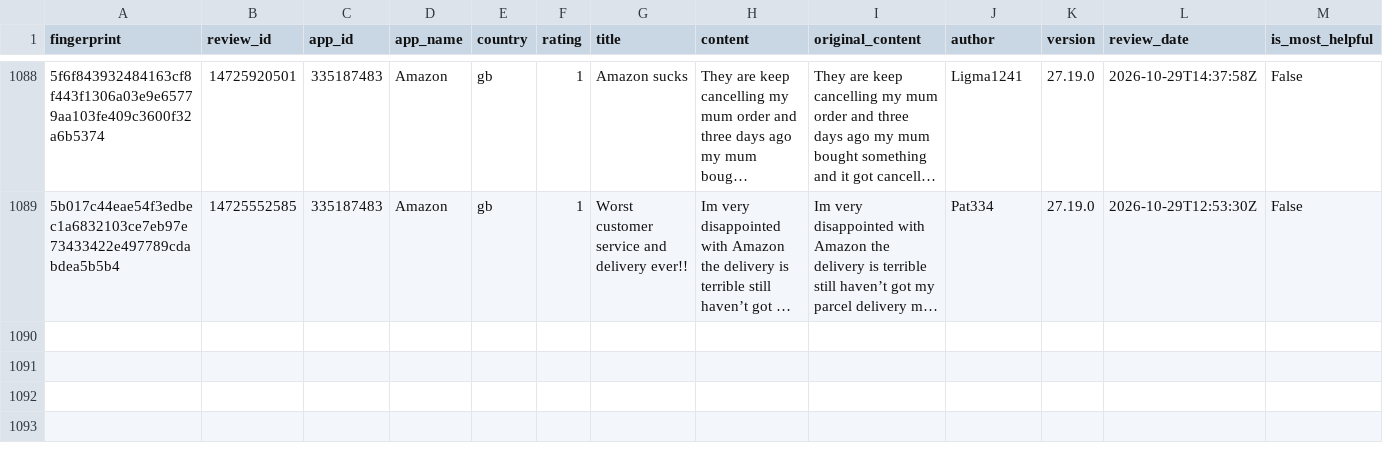
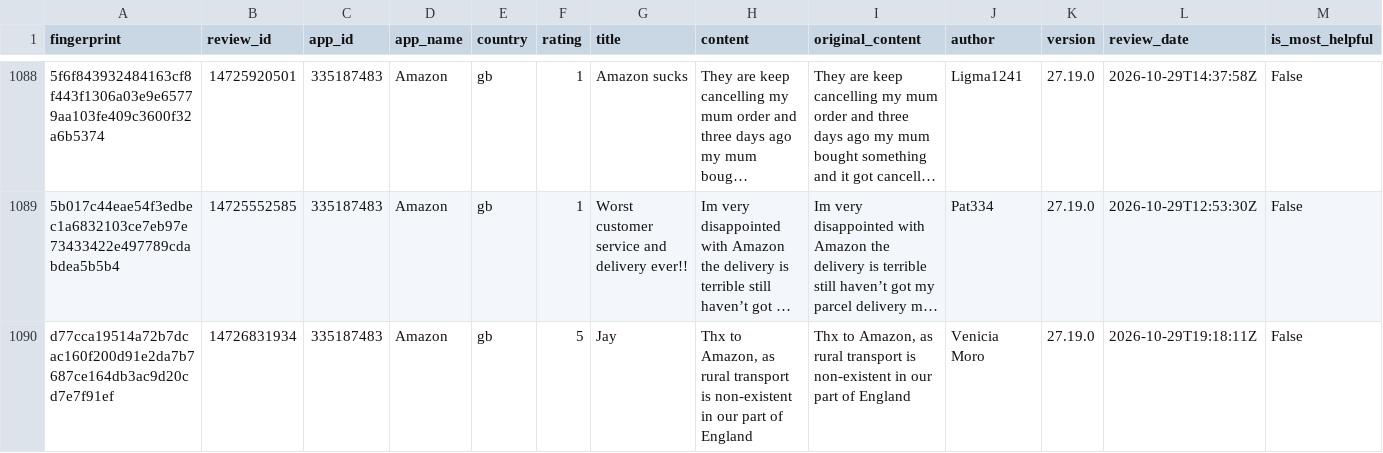
Before and after one commit to pickmiu/appstore-public-data, a CSV file: data/reviews_335187483_Amazon_gb.csv, drawn as a sheet; only a part is shown, gaps mark what is left out; long unchanged cells end in …; rows hold the shown columns only; the diff names each change by its address in the sheet, - before the commit and + after, or states it on an @@ line.

```diff
--- a/data/reviews_335187483_Amazon_gb.csv
+++ b/data/reviews_335187483_Amazon_gb.csv
+row 1090: d77cca19514a72b7dcac160f200d91e2da7b7687ce164db3ac9d20cd7e7f91ef | 14726831934 | 335187483 | Amazon | gb | 5 | Jay | Thx to Amazon, as rural transport is non-existent in our part of England | Thx to Amazon, as rural transport is non-existent in our part of England | Venicia Moro | 27.19.0 | 2026-10-29T19:18:11Z | False
```
Also changed, not shown: 6 other files.
